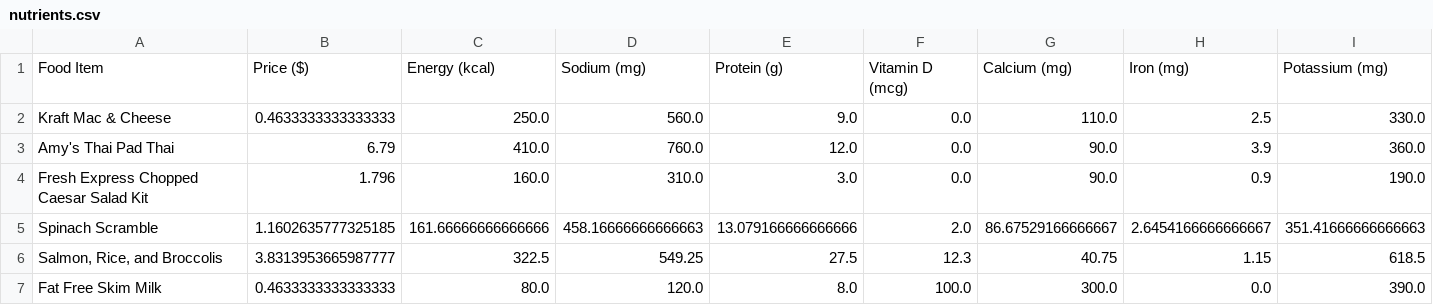
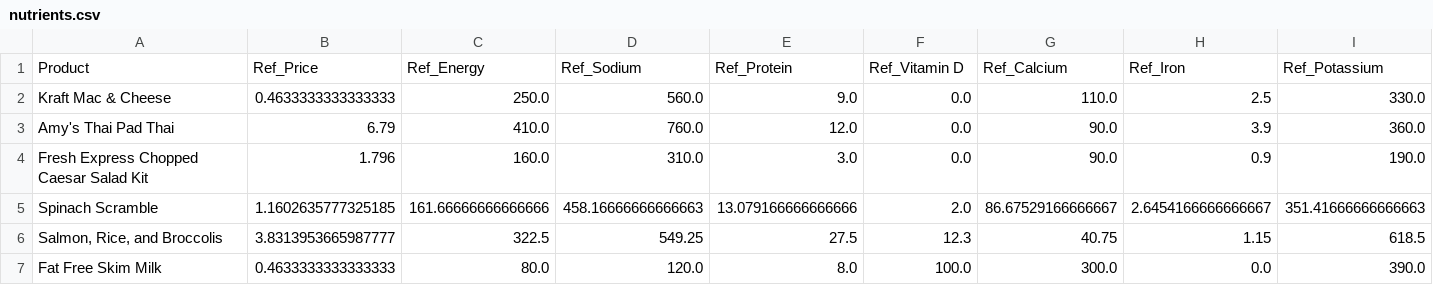
Before and after one commit to Hconsolo/MSDS460-Assignment_01_, a CSV file: 003. Tables/nutrients.csv (was nutrients.csv), drawn as a sheet; removed rows and columns are numbered as before the commit, all else as after; the diff names each change by its address in the sheet, - before the commit and + after, or states it on an @@ line.

```diff
--- a/nutrients.csv
+++ b/003. Tables/nutrients.csv
-row 1: Food Item | Price ($) | Energy (kcal) | Sodium (mg) | Protein (g) | Vitamin D (mcg) | Calcium (mg) | Iron (mg) | Potassium (mg)
+row 1: Product | Ref_Price | Ref_Energy | Ref_Sodium | Ref_Protein | Ref_Vitamin D | Ref_Calcium | Ref_Iron | Ref_Potassium
```
Also changed, not shown: 13 other files.
